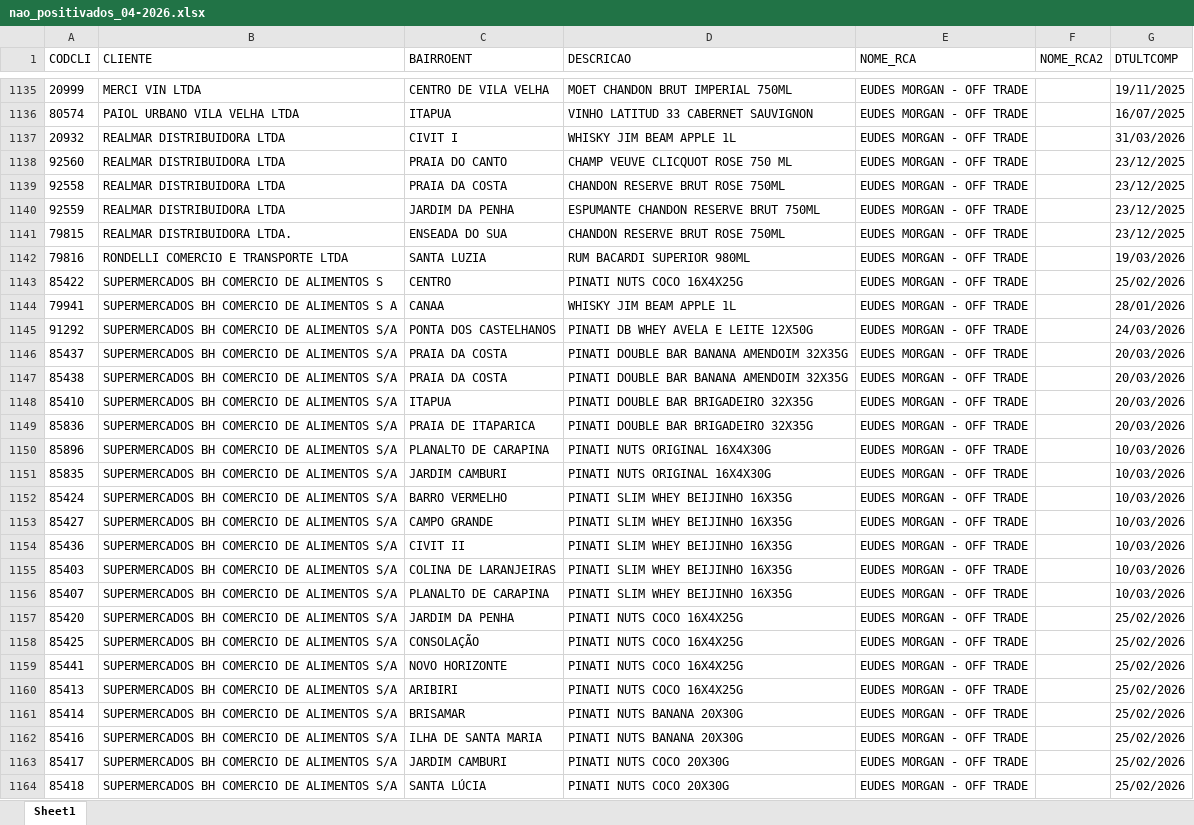
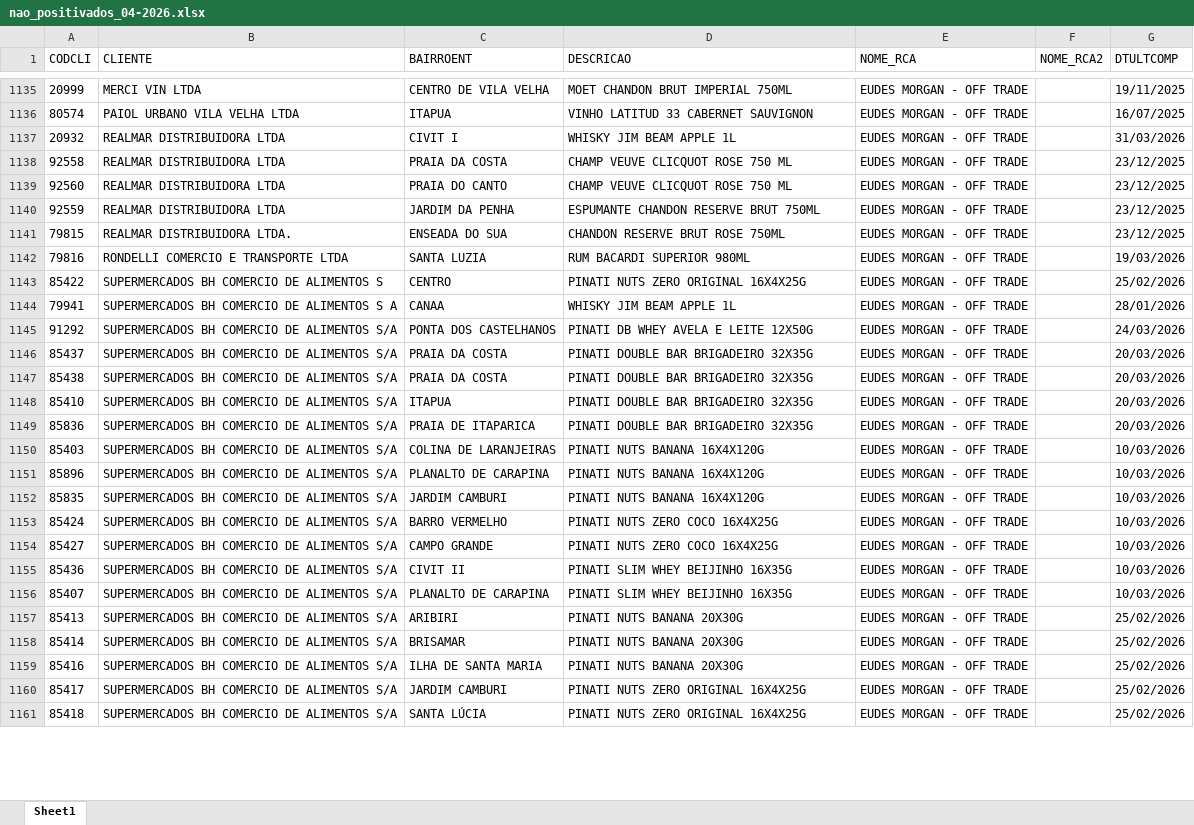
Before and after one commit to leonardocampos-cmd/offtrade, an Excel workbook: nao_positivados_04-2026.xlsx, sheet Sheet1, drawn as a sheet; only a part is shown, gaps mark what is left out; values as stored, in another font and other column widths than the file's, no borders; removed rows and columns are numbered as before the commit, all else as after; the diff covers the shown part only; the diff names each change by its address in the sheet, - before the commit and + after, or states it on an @@ line.

Commit message:
positivados

```diff
--- a/nao_positivados_04-2026.xlsx (sheet Sheet1)
+++ b/nao_positivados_04-2026.xlsx (sheet Sheet1)
+row 1138: 92558 | REALMAR DISTRIBUIDORA LTDA | PRAIA DA COSTA | CHAMP VEUVE CLICQUOT ROSE 750 ML | EUDES MORGAN - OFF TRADE |  | 23/12/2025
-row 1139: 92558 | REALMAR DISTRIBUIDORA LTDA | PRAIA DA COSTA | CHANDON RESERVE BRUT ROSE 750ML | EUDES MORGAN - OFF TRADE |  | 23/12/2025
-D1143 (DESCRICAO): PINATI NUTS COCO 16X4X25G
+D1143 (DESCRICAO): PINATI NUTS ZERO ORIGINAL 16X4X25G
-D1146:D1147 (DESCRICAO): PINATI DOUBLE BAR BANANA AMENDOIM 32X35G
+D1146:D1147 (DESCRICAO): PINATI DOUBLE BAR BRIGADEIRO 32X35G
+row 1150: 85403 | SUPERMERCADOS BH COMERCIO DE ALIMENTOS S/A | COLINA DE LARANJEIRAS | PINATI NUTS BANANA 16X4X120G | EUDES MORGAN - OFF TRADE |  | 10/03/2026
-D1151:D1152 (DESCRICAO): PINATI NUTS ORIGINAL 16X4X30G
+D1151:D1152 (DESCRICAO): PINATI NUTS BANANA 16X4X120G
-D1153:D1154 (DESCRICAO): PINATI SLIM WHEY BEIJINHO 16X35G
+D1153:D1154 (DESCRICAO): PINATI NUTS ZERO COCO 16X4X25G
-row 1155: 85403 | SUPERMERCADOS BH COMERCIO DE ALIMENTOS S/A | COLINA DE LARANJEIRAS | PINATI SLIM WHEY BEIJINHO 16X35G | EUDES MORGAN - OFF TRADE |  | 10/03/2026
-row 1157: 85420 | SUPERMERCADOS BH COMERCIO DE ALIMENTOS S/A | JARDIM DA PENHA | PINATI NUTS COCO 16X4X25G | EUDES MORGAN - OFF TRADE |  | 25/02/2026
-row 1158: 85425 | SUPERMERCADOS BH COMERCIO DE ALIMENTOS S/A | CONSOLAÇÃO | PINATI NUTS COCO 16X4X25G | EUDES MORGAN - OFF TRADE |  | 25/02/2026
-row 1159: 85441 | SUPERMERCADOS BH COMERCIO DE ALIMENTOS S/A | NOVO HORIZONTE | PINATI NUTS COCO 16X4X25G | EUDES MORGAN - OFF TRADE |  | 25/02/2026
-D1157 (DESCRICAO): PINATI NUTS COCO 16X4X25G
+D1157 (DESCRICAO): PINATI NUTS BANANA 20X30G
-D1160:D1161 (DESCRICAO): PINATI NUTS COCO 20X30G
+D1160:D1161 (DESCRICAO): PINATI NUTS ZERO ORIGINAL 16X4X25G
```
Also changed, not shown: 35 added rows, 33 removed rows, 5 moved rows and 918 edited cells elsewhere in this sheet.
